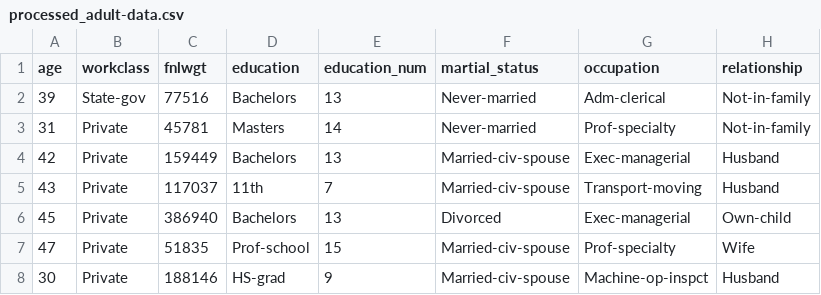
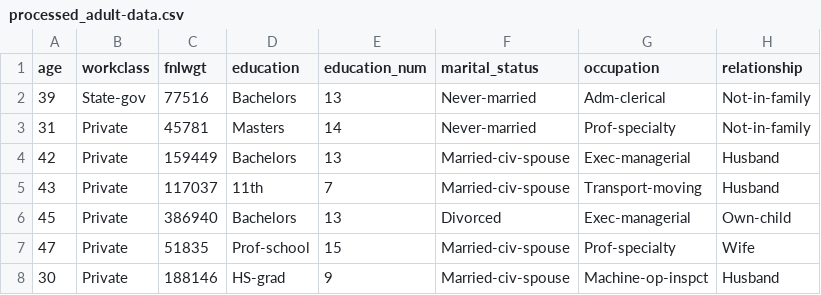
Before and after one commit to STAT547-UBC-2019-20/group_08_ADULT-INCOME, a CSV file: data/processed_adult-data.csv, drawn as a sheet; only a part is shown; the diff names each change by its address in the sheet, - before the commit and + after, or states it on an @@ line.

Commit message:
fixed typo in processing script 'martial' -> 'marital'

```diff
--- a/data/processed_adult-data.csv
+++ b/data/processed_adult-data.csv
-F1: martial_status
+F1: marital_status
```
Also changed, not shown: 1 other file.
